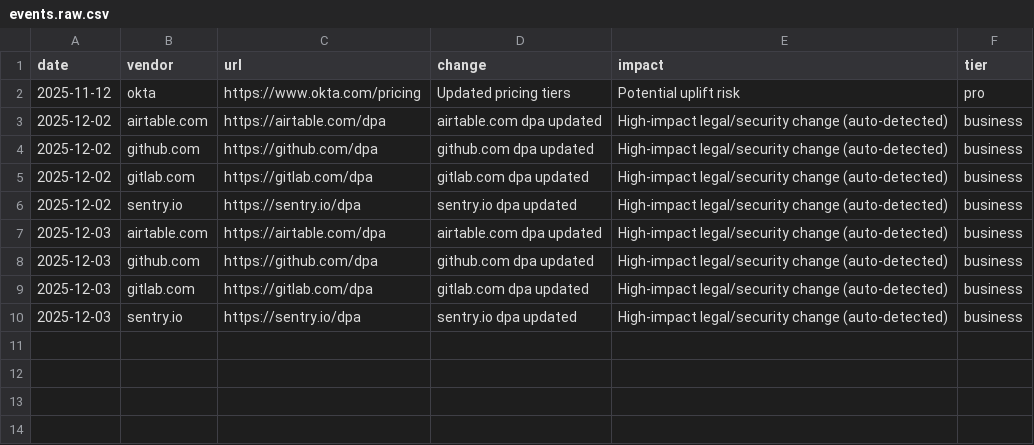
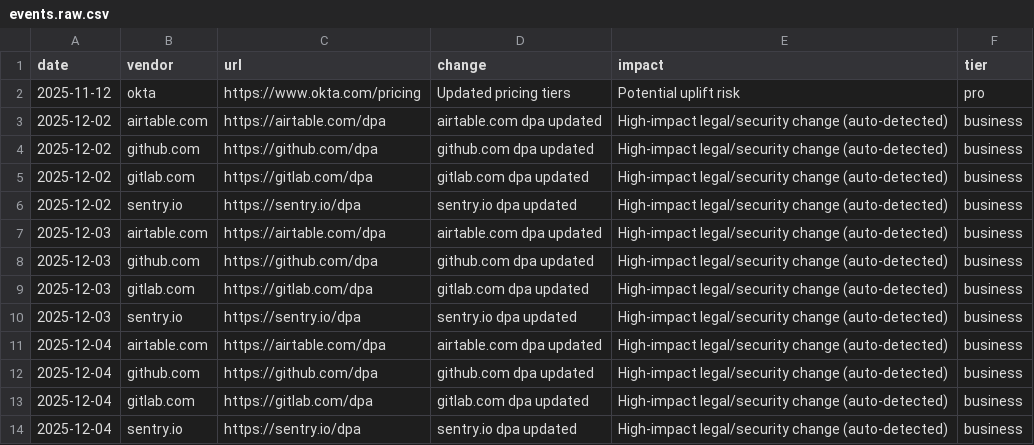
Before and after one commit to motuo666/cg-alert, a CSV file: data/events.raw.csv, drawn as a sheet.

```diff
--- a/data/events.raw.csv
+++ b/data/events.raw.csv
@@ -10 +10,5 @@ date,vendor,url,change,impact,tier
 2025-12-03,sentry.io,https://sentry.io/dpa,sentry.io dpa updated,High-impact legal/security change (auto-detected),business
+2025-12-04,airtable.com,https://airtable.com/dpa,airtable.com dpa updated,High-impact legal/security change (auto-detected),business
+2025-12-04,github.com,https://github.com/dpa,github.com dpa updated,High-impact legal/security change (auto-detected),business
+2025-12-04,gitlab.com,https://gitlab.com/dpa,gitlab.com dpa updated,High-impact legal/security change (auto-detected),business
+2025-12-04,sentry.io,https://sentry.io/dpa,sentry.io dpa updated,High-impact legal/security change (auto-detected),business
```
Also changed, not shown: data/events.backlog.csv.
